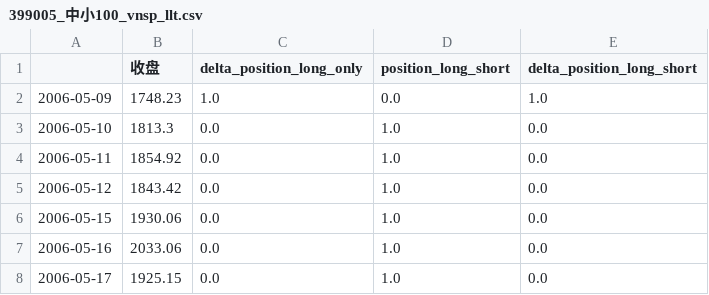
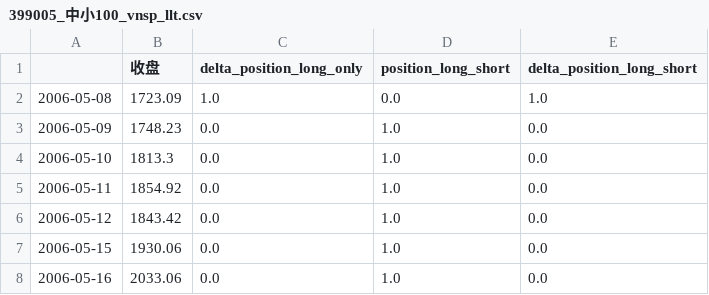
Before and after one commit to algo23-Jinzhao/Assignment1, a CSV file: orders/399005_中小100_vnsp_llt.csv, drawn as a sheet; only a part is shown; the shorter side is filled out with more unchanged rows.

```diff
--- a/orders/399005_中小100_vnsp_llt.csv
+++ b/orders/399005_中小100_vnsp_llt.csv
@@ -1,3 +1,4 @@
 ,收盘,delta_position_long_only,position_long_short,delta_position_long_short
-2006-05-09,1748.23,1.0,0.0,1.0
+2006-05-08,1723.09,1.0,0.0,1.0
+2006-05-09,1748.23,0.0,1.0,0.0
 2006-05-10,1813.3,0.0,1.0,0.0
```
Also changed, not shown: orders/000001_上证指数_vnsp_llt.csv, orders/000300_沪深300_vnsp_llt.csv, 13 other files.
